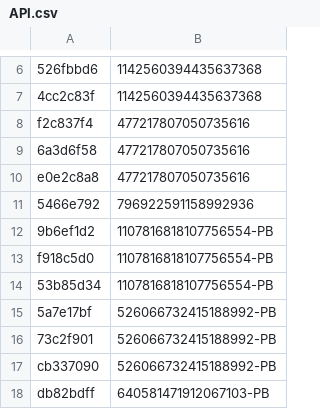
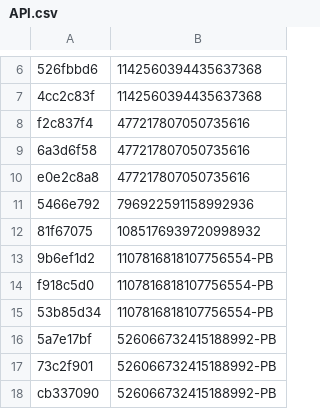
Before and after one commit to vertex-peak/API, a CSV file: API.csv, drawn as a sheet; only a part is shown, gaps mark what is left out; the shorter side is filled out with more unchanged rows; the diff names each change by its address in the sheet, - before the commit and + after, or states it on an @@ line.

Commit message:
Update API.csv

```diff
--- a/API.csv
+++ b/API.csv
+row 12: 81f67075 | 1085176939720998932
```
